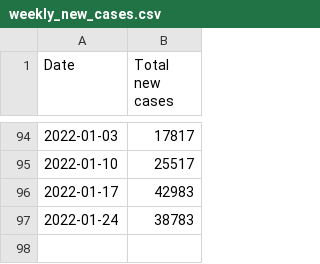
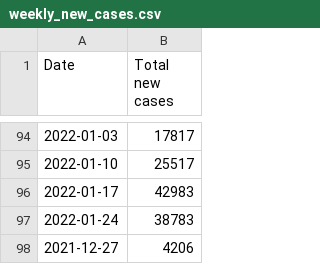
Before and after one commit to ryan-serpico/covidTracker, a CSV file: data/weekly_new_cases.csv, drawn as a sheet; only a part is shown, gaps mark what is left out.

Commit message:
Latest data: Wed Jan 26 15:50:39 UTC 2022

```diff
--- a/data/weekly_new_cases.csv
+++ b/data/weekly_new_cases.csv
@@ -97 +97,2 @@ Date,Total new cases
 2022-01-24,38783
+2021-12-27,4206
```
